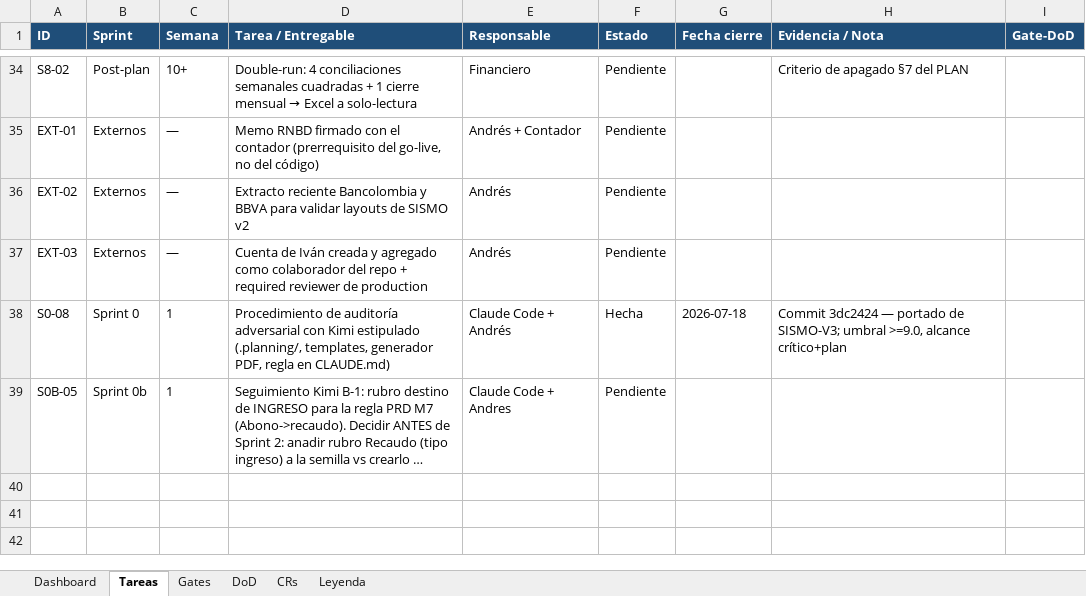
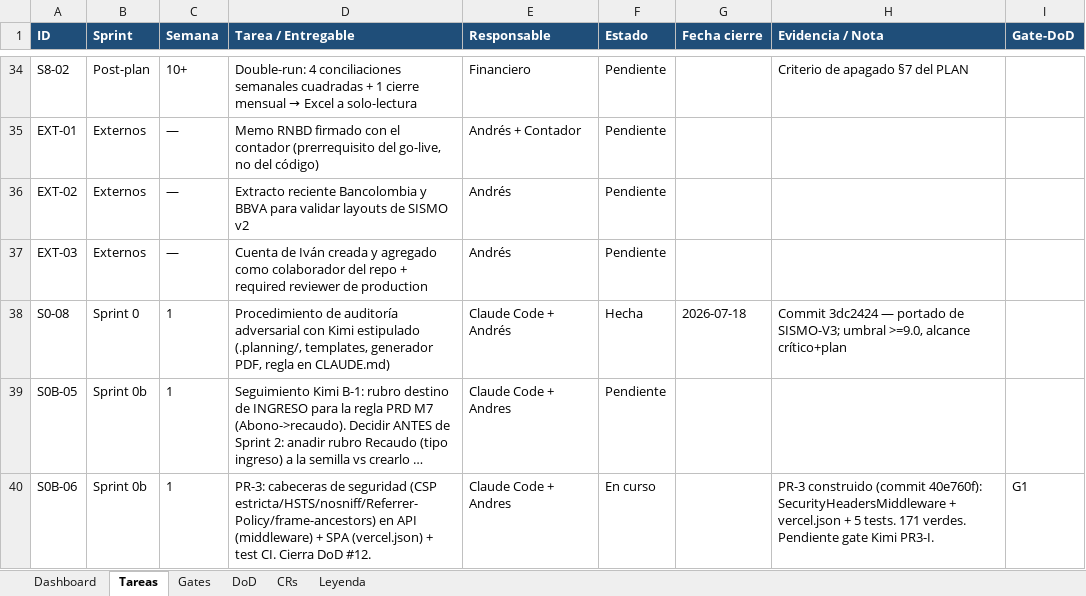
Before and after one commit to RoddosColombia/compas, an Excel workbook: docs/COMPAS_Control_Desarrollo.xlsx, sheet Tareas, drawn as a sheet; only a part is shown, gaps mark what is left out; long unchanged cells end in …; values as stored, in another font and other column widths than the file's, no borders; the diff names each change by its address in the sheet, - before the commit and + after, or states it on an @@ line.

```diff
--- a/docs/COMPAS_Control_Desarrollo.xlsx (sheet Tareas)
+++ b/docs/COMPAS_Control_Desarrollo.xlsx (sheet Tareas)
+row 40: S0B-06 | Sprint 0b | 1 | PR-3: cabeceras de seguridad (CSP estricta/HSTS/nosniff/Referrer-Policy/frame-ancestors) en API (middleware) + SPA (vercel.json) + test CI. Cierra DoD #12. | Claude Code + Andres | En curso |  | PR-3 construido (commit 40e760f): SecurityHeadersMiddleware + vercel.json + 5 tests. 171 verdes. Pendiente gate Kimi PR3-I. | G1
```
Also changed, not shown: 3 other files.
